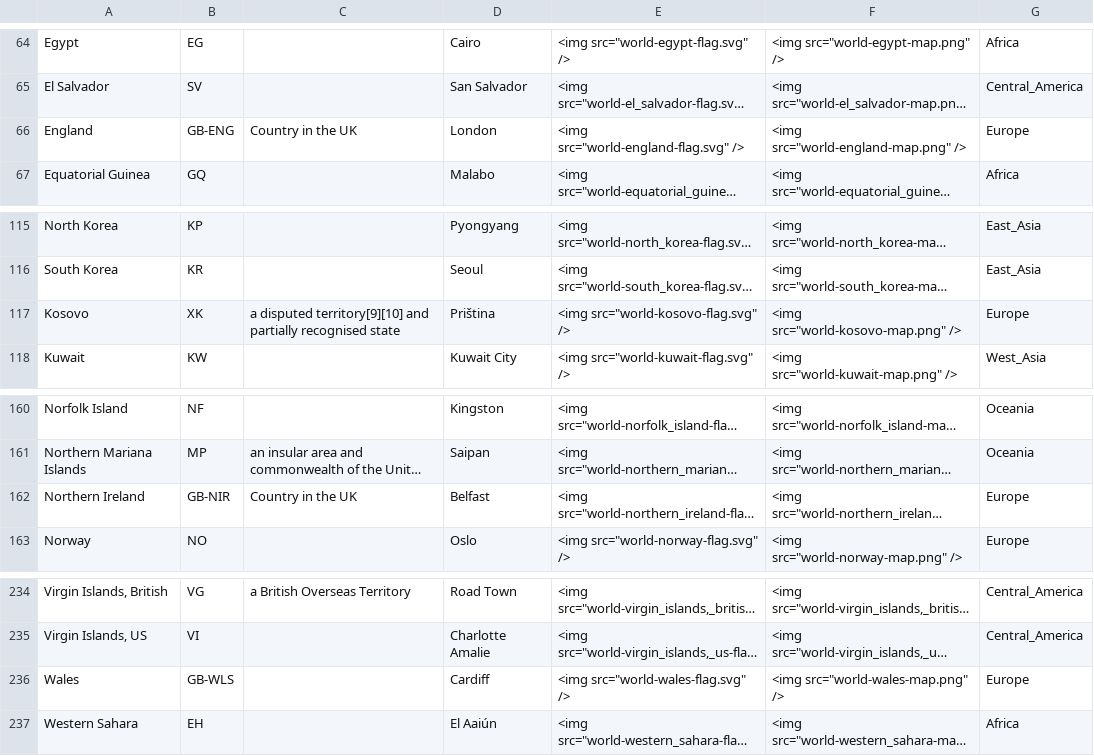
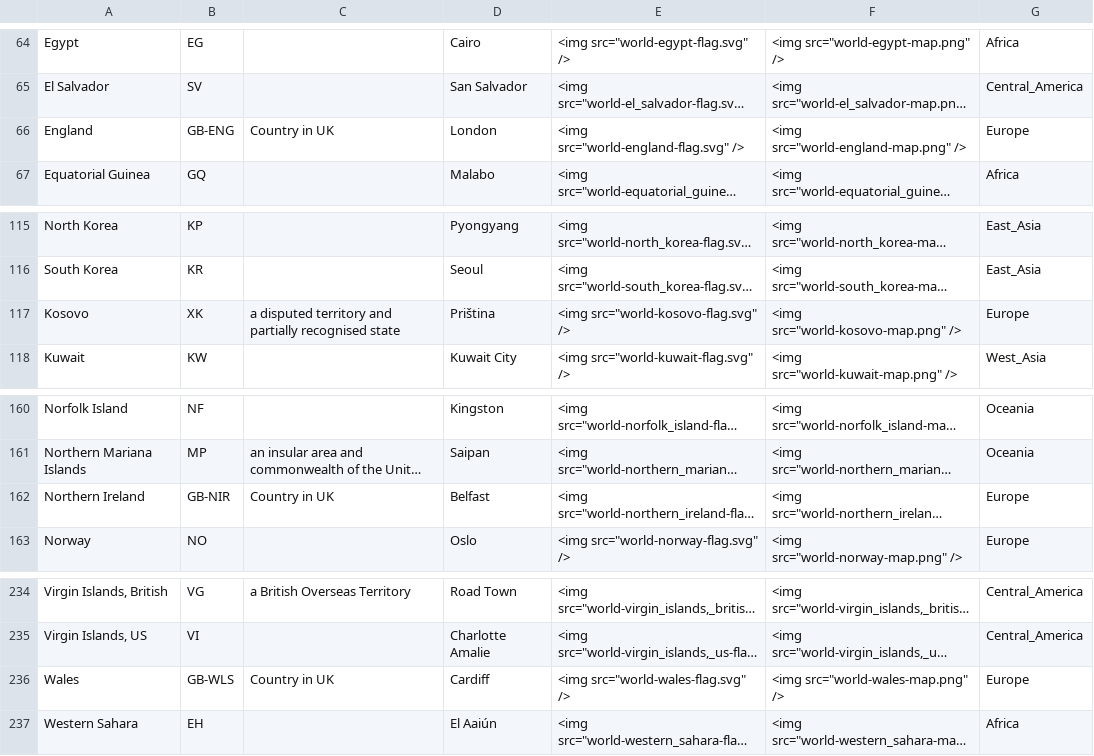
Before and after one commit to sumpygump/worldtour-countries, a CSV file: data/countries.anki.csv, drawn as a sheet; only a part is shown, gaps mark what is left out; long unchanged cells end in …; the diff names each change by its address in the sheet, - before the commit and + after, or states it on an @@ line.

Commit message:
Update instructions and map data

```diff
--- a/data/countries.anki.csv
+++ b/data/countries.anki.csv
-C66: Country in the UK
+C66: Country in UK
-C117: a disputed territory[9][10] and partially…
+C117: a disputed territory and partially…
-C162: Country in the UK
+C162: Country in UK
-C236: (empty)
+C236: Country in UK
```
Also changed, not shown: 3 other files.
